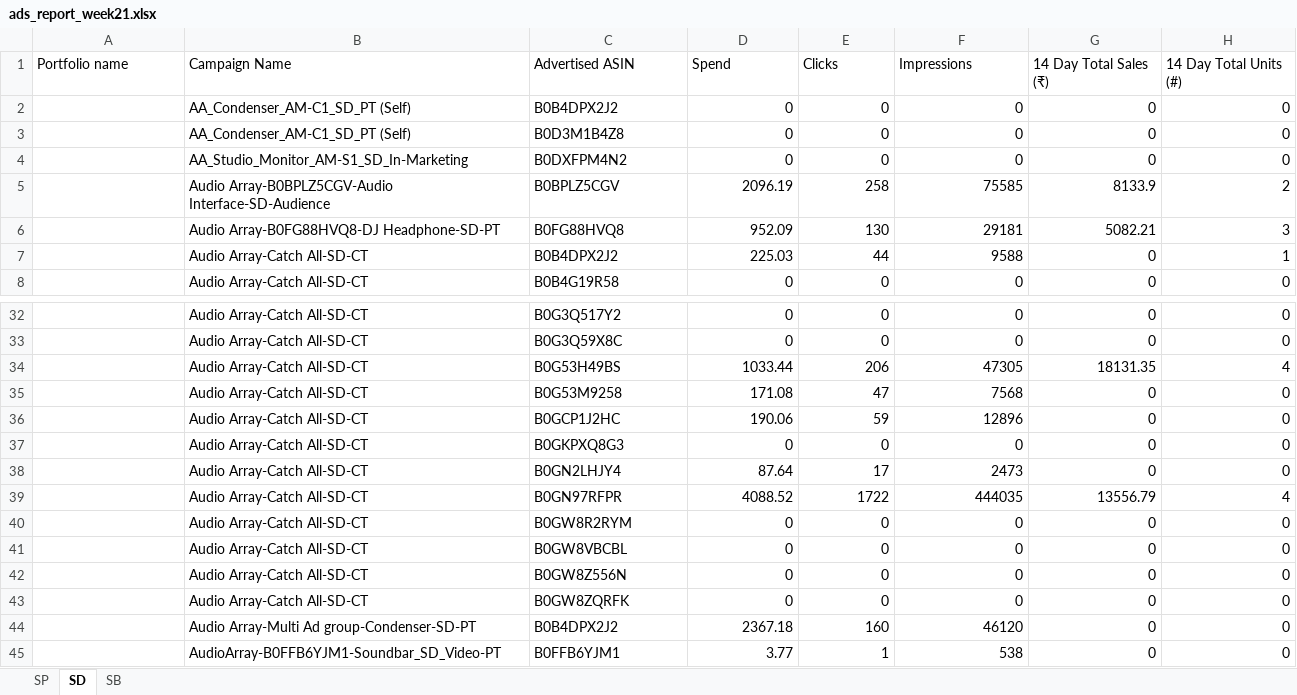
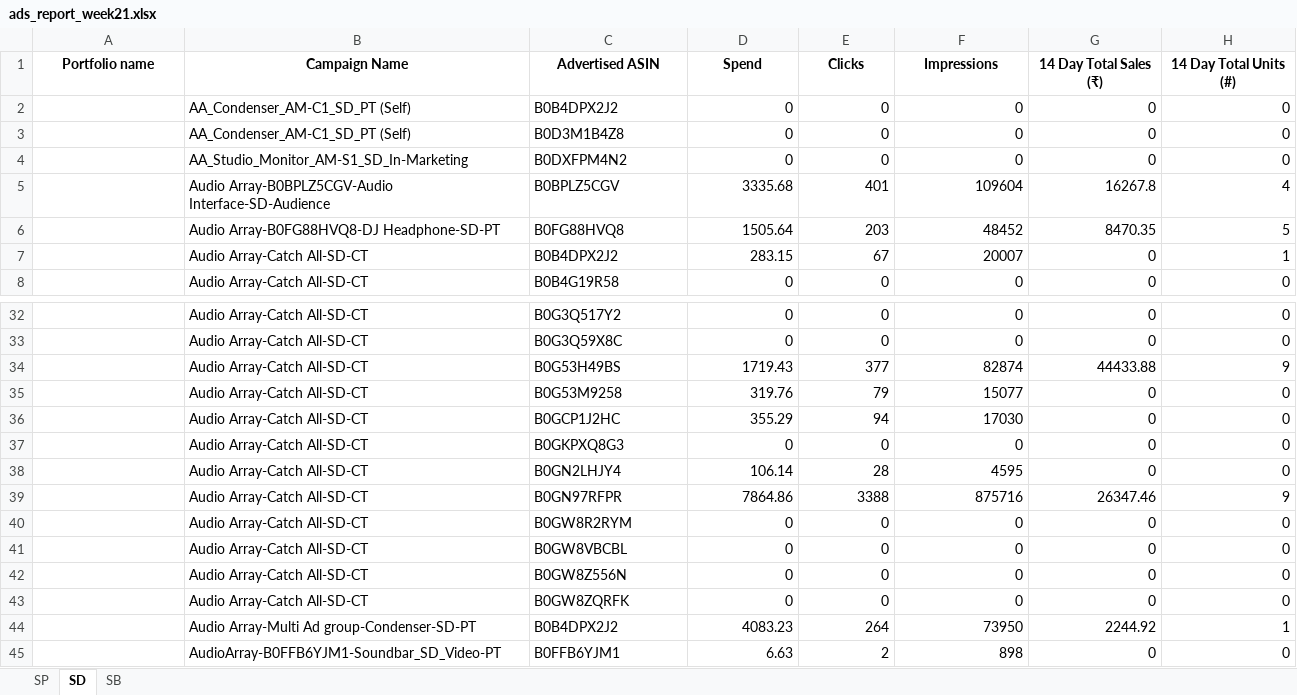
Before and after one commit to nitesh-lang/weekly-dashboard-fastapi, an Excel workbook: data/ams_weekly_data/Audio_Array/ads_report_week21.xlsx, sheet SD, drawn as a sheet; only a part is shown, gaps mark what is left out; values as stored, in another font and other column widths than the file's, no borders; removed rows and columns are numbered as before the commit, all else as after; the diff covers the shown part only; the diff names each change by its address in the sheet, - before the commit and + after, or states it on an @@ line.

```diff
--- a/data/ams_weekly_data/Audio_Array/ads_report_week21.xlsx (sheet SD)
+++ b/data/ams_weekly_data/Audio_Array/ads_report_week21.xlsx (sheet SD)
@@ A1:H1 bold: off → on, alignment: left → center @@
-row 5:  | Audio Array-B0BPLZ5CGV-Audio Interface-SD-Audience | B0BPLZ5CGV | 2096.19 | 258 | 75585 | 8133.9 | 2
-row 6:  | Audio Array-B0FG88HVQ8-DJ Headphone-SD-PT | B0FG88HVQ8 | 952.09 | 130 | 29181 | 5082.21 | 3
+row 5:  | Audio Array-B0BPLZ5CGV-Audio Interface-SD-Audience | B0BPLZ5CGV | 3335.68 | 401 | 109604 | 16267.8 | 4
+row 6:  | Audio Array-B0FG88HVQ8-DJ Headphone-SD-PT | B0FG88HVQ8 | 1505.64 | 203 | 48452 | 8470.35 | 5
-D7 (Spend): 225.03
+D7 (Spend): 283.15
-E7 (Clicks): 44
+E7 (Clicks): 67
-F7 (Impressions): 9588
+F7 (Impressions): 20007
-row 34:  | Audio Array-Catch All-SD-CT | B0G53H49BS | 1033.44 | 206 | 47305 | 18131.35 | 4
+row 34:  | Audio Array-Catch All-SD-CT | B0G53H49BS | 1719.43 | 377 | 82874 | 44433.88 | 9
-D35 (Spend): 171.08
+D35 (Spend): 319.76
-E35 (Clicks): 47
+E35 (Clicks): 79
-F35 (Impressions): 7568
+F35 (Impressions): 15077
-D36 (Spend): 190.06
+D36 (Spend): 355.29
-E36 (Clicks): 59
+E36 (Clicks): 94
-F36 (Impressions): 12896
+F36 (Impressions): 17030
-D38 (Spend): 87.64
+D38 (Spend): 106.14
-E38 (Clicks): 17
+E38 (Clicks): 28
-F38 (Impressions): 2473
+F38 (Impressions): 4595
-row 39:  | Audio Array-Catch All-SD-CT | B0GN97RFPR | 4088.52 | 1722 | 444035 | 13556.79 | 4
+row 39:  | Audio Array-Catch All-SD-CT | B0GN97RFPR | 7864.86 | 3388 | 875716 | 26347.46 | 9
-row 44:  | Audio Array-Multi Ad group-Condenser-SD-PT | B0B4DPX2J2 | 2367.18 | 160 | 46120 | 0 | 0
+row 44:  | Audio Array-Multi Ad group-Condenser-SD-PT | B0B4DPX2J2 | 4083.23 | 264 | 73950 | 2244.92 | 1
-D45 (Spend): 3.77
+D45 (Spend): 6.63
-E45 (Clicks): 1
+E45 (Clicks): 2
-F45 (Impressions): 538
+F45 (Impressions): 898
```
Also changed, not shown: 2 added rows, 2 removed rows and 12 edited cells elsewhere in this sheet, sheet SP, sheet SB, data/ams_weekly_data/Audio_Array/ads_report_week22.xlsx, data/ams_weekly_data/Nexlev/ads_report_week21.xlsx, 7 other files.
